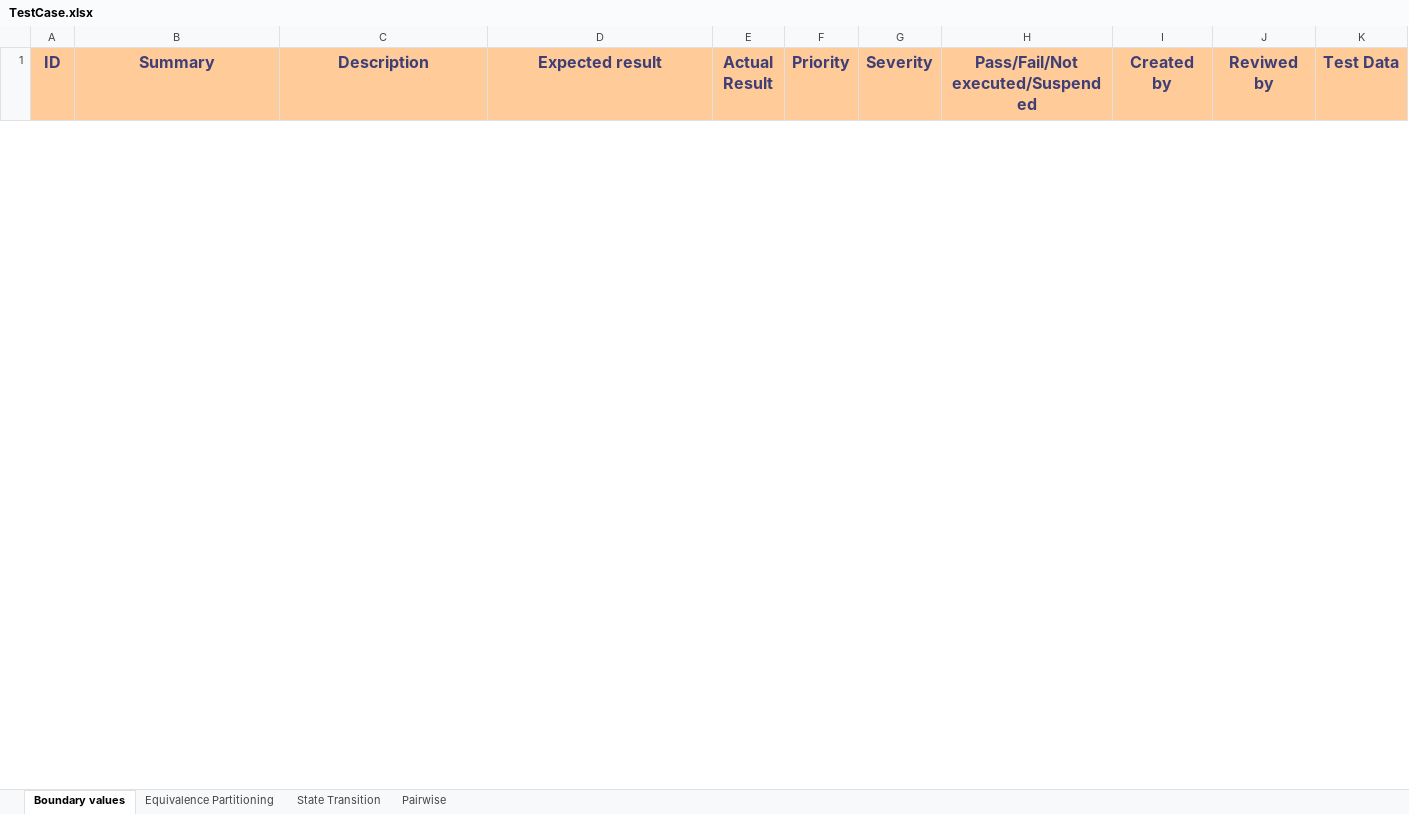
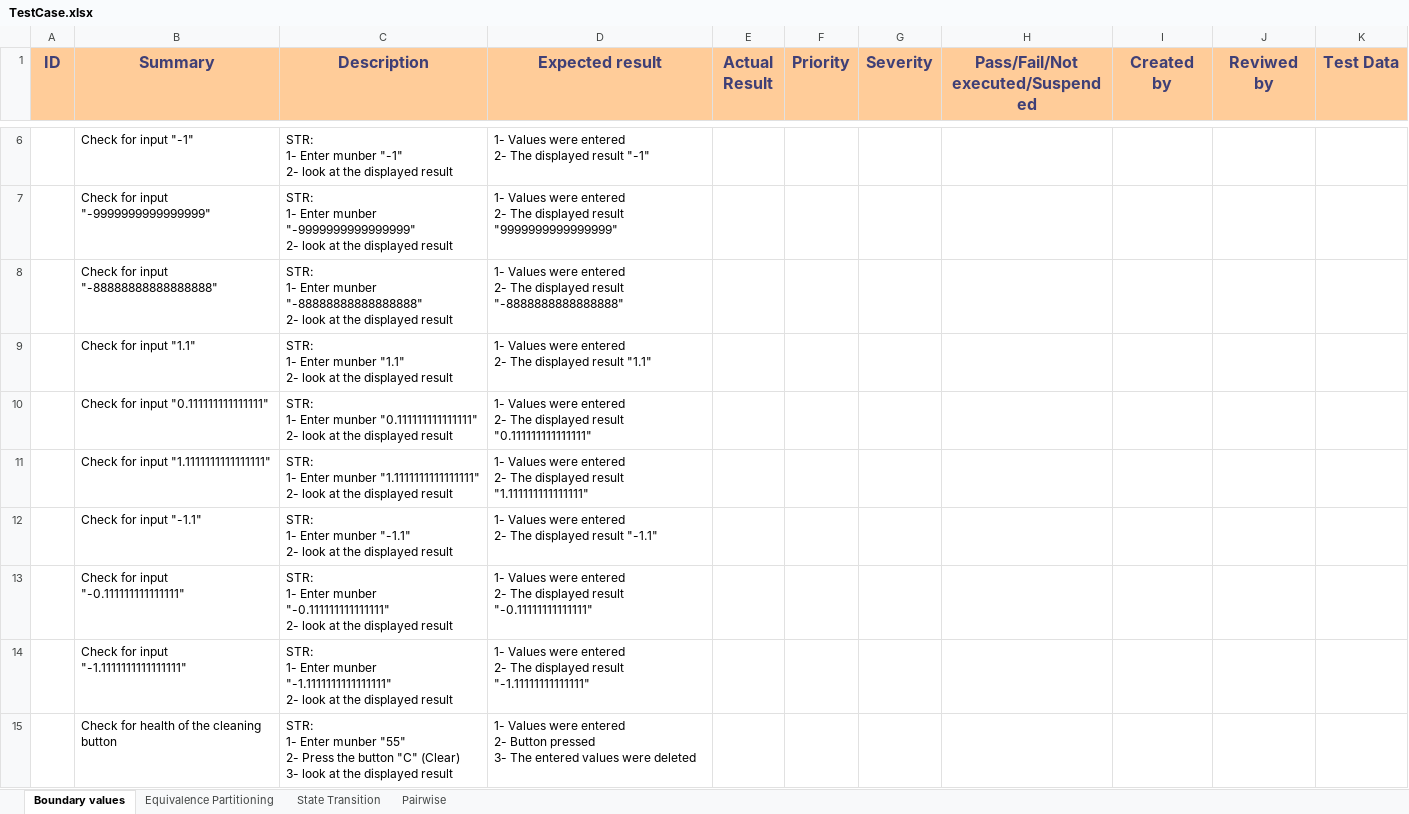
Before and after one commit to IvanShmidt1/HomeTask, an Excel workbook: QA/Test Cases/TestCase.xlsx, sheet Boundary values, drawn as a sheet; only a part is shown, gaps mark what is left out; values as stored, in another font and other column widths than the file's, no borders; ↵ is a line break in a cell; the diff covers the shown part only; the diff names each change by its address in the sheet, - before the commit and + after, or states it on an @@ line.

```diff
--- a/QA/Test Cases/TestCase.xlsx (sheet Boundary values)
+++ b/QA/Test Cases/TestCase.xlsx (sheet Boundary values)
+row 6:  | Check for input "-1" | STR: ↵ 1- Enter munber "-1" ↵ 2- look at the displayed result | 1- Values were entered ↵ 2- The displayed result "-1"
+row 7:  | Check for input "-9999999999999999" | STR: ↵ 1- Enter munber "-9999999999999999" ↵ 2- look at the displayed result | 1- Values were entered ↵ 2- The displayed result "9999999999999999"
+row 8:  | Check for input "-88888888888888888" | STR: ↵ 1- Enter munber "-88888888888888888" ↵ 2- look at the displayed result | 1- Values were entered ↵ 2- The displayed result "-8888888888888888"
+row 9:  | Check for input "1.1" | STR: ↵ 1- Enter munber "1.1" ↵ 2- look at the displayed result | 1- Values were entered ↵ 2- The displayed result "1.1"
+row 10:  | Check for input "0.111111111111111" | STR: ↵ 1- Enter munber "0.111111111111111" ↵ 2- look at the displayed result | 1- Values were entered ↵ 2- The displayed result "0.111111111111111"
+row 11:  | Check for input "1.1111111111111111" | STR: ↵ 1- Enter munber "1.1111111111111111" ↵ 2- look at the displayed result | 1- Values were entered ↵ 2- The displayed result "1.111111111111111"
+row 12:  | Check for input "-1.1" | STR: ↵ 1- Enter munber "-1.1" ↵ 2- look at the displayed result | 1- Values were entered ↵ 2- The displayed result "-1.1"
+row 13:  | Check for input "-0.111111111111111" | STR: ↵ 1- Enter munber "-0.111111111111111" ↵ 2- look at the displayed result | 1- Values were entered ↵ 2- The displayed result "-0.11111111111111"
+row 14:  | Check for input "-1.1111111111111111" | STR: ↵ 1- Enter munber "-1.1111111111111111" ↵ 2- look at the displayed result | 1- Values were entered ↵ 2- The displayed result "-1.11111111111111"
+row 15:  | Check for health of the cleaning button | STR: ↵ 1- Enter munber "55" ↵ 2- Press the button "C" (Clear) ↵ 3- look at the displayed result | 1- Values were entered ↵ 2- Button pressed ↵ 3- The entered values were deleted
```
Also changed, not shown: 4 added rows and 5 removed rows elsewhere in this sheet, sheet Equivalence Partitioning, QA/Estimation/estimation.xlsx, 1 other file.
